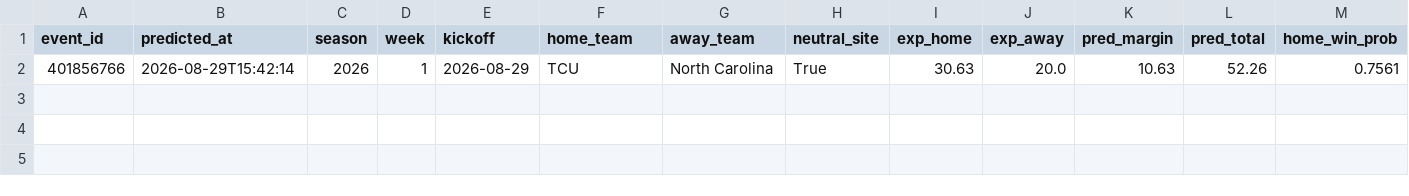
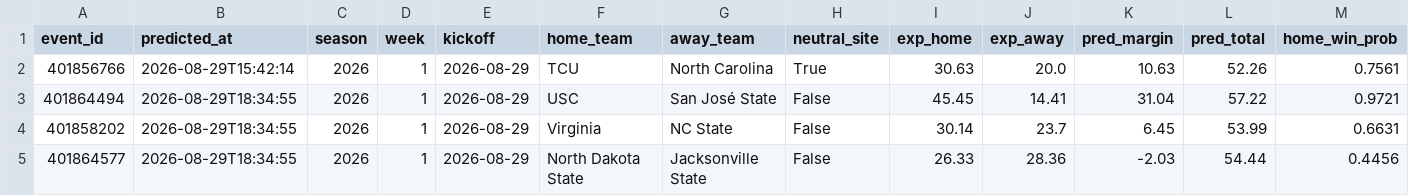
Before and after one commit to golfer1989/cfb-model, a CSV file: data/ledger.csv, drawn as a sheet; only a part is shown; rows hold the shown columns only; the diff names each change by its address in the sheet, - before the commit and + after, or states it on an @@ line.

Commit message:
Report (pre-kickoff): 2026-08-29 13:34 CDT

```diff
--- a/data/ledger.csv
+++ b/data/ledger.csv
+row 3: 401864494 | 2026-08-29T18:34:55 | 2026 | 1 | 2026-08-29 | USC | San José State | False | 45.45 | 14.41 | 31.04 | 57.22 | 0.9721
+row 4: 401858202 | 2026-08-29T18:34:55 | 2026 | 1 | 2026-08-29 | Virginia | NC State | False | 30.14 | 23.7 | 6.45 | 53.99 | 0.6631
+row 5: 401864577 | 2026-08-29T18:34:55 | 2026 | 1 | 2026-08-29 | North Dakota State | Jacksonville State | False | 26.33 | 28.36 | -2.03 | 54.44 | 0.4456
```
Also changed, not shown: data/schedule_2026.csv, 6 other files.
